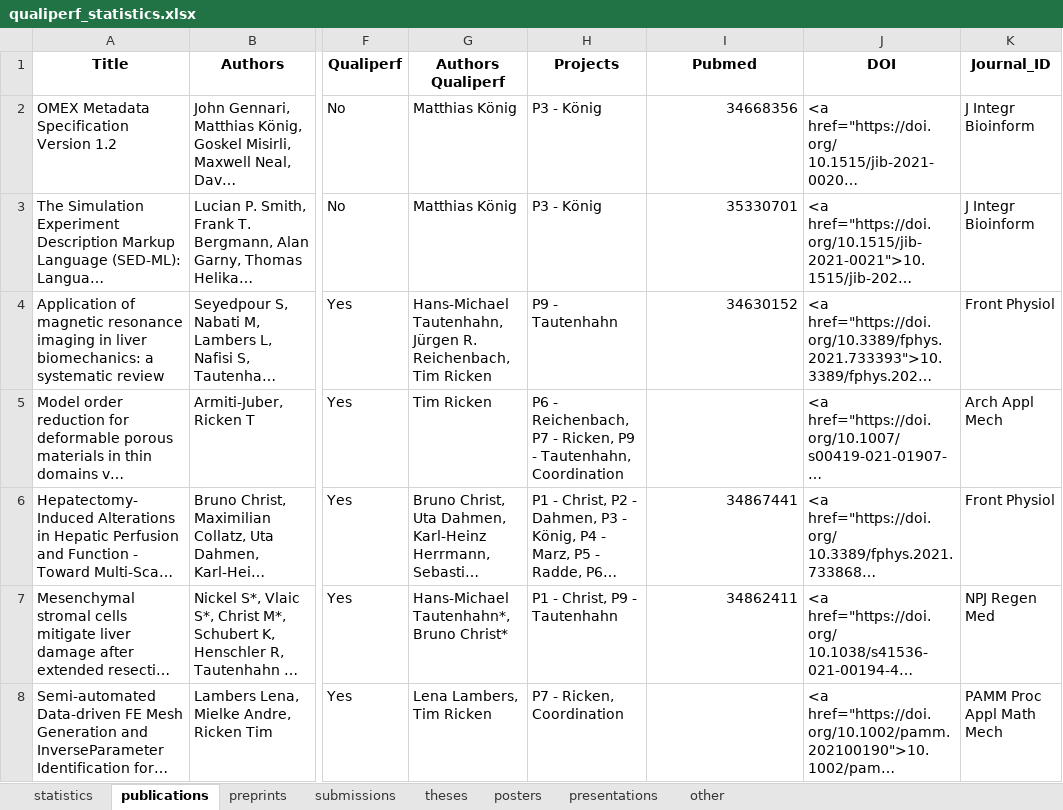
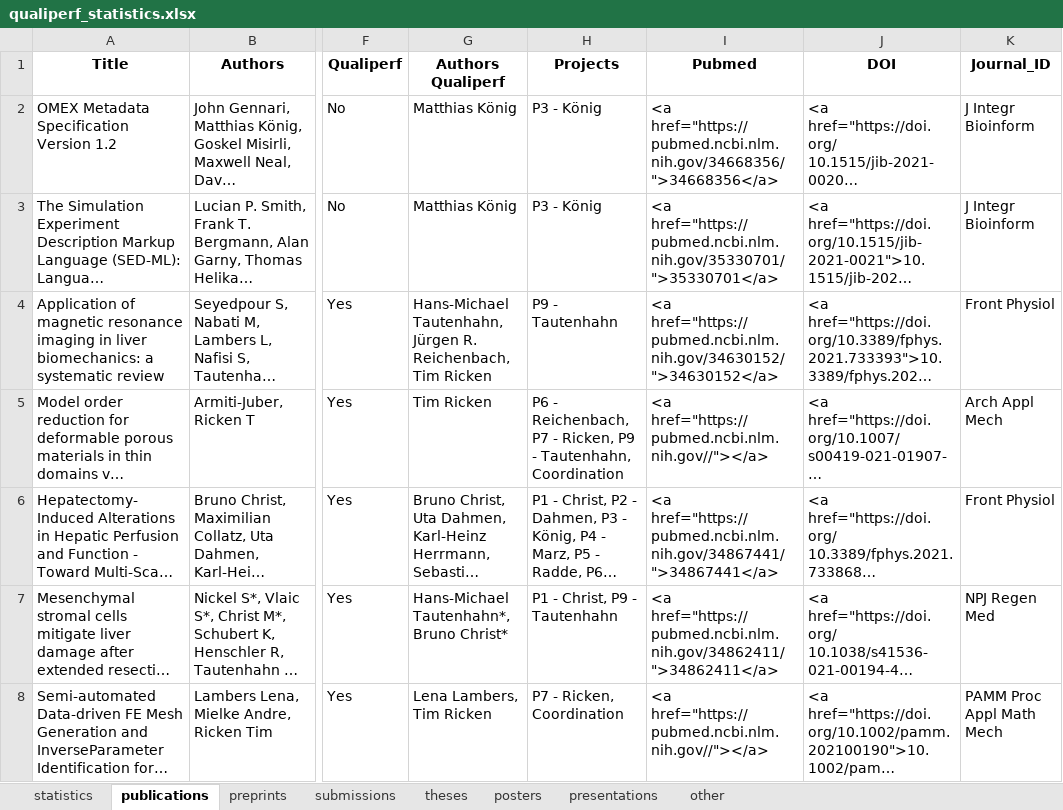
Before and after one commit to qualiperf/qualiperf.github.io, an Excel workbook: assets/news/results/qualiperf_statistics.xlsx, sheet publications, drawn as a sheet; only a part is shown, gaps mark what is left out; long unchanged cells end in …; values as stored, in another font and other column widths than the file's, no borders; the diff covers the shown part only; the diff names each change by its address in the sheet, - before the commit and + after, or states it on an @@ line.

```diff
--- a/assets/news/results/qualiperf_statistics.xlsx (sheet publications)
+++ b/assets/news/results/qualiperf_statistics.xlsx (sheet publications)
-I2 (Pubmed): 34668356
+I2 (Pubmed): <a href="https://pubmed.ncbi.nlm.nih.gov/34668356/">34668356</a>
-I3 (Pubmed): 35330701
+I3 (Pubmed): <a href="https://pubmed.ncbi.nlm.nih.gov/35330701/">35330701</a>
-I4 (Pubmed): 34630152
+I4 (Pubmed): <a href="https://pubmed.ncbi.nlm.nih.gov/34630152/">34630152</a>
-I5 (Pubmed): (empty)
+I5 (Pubmed): <a href="https://pubmed.ncbi.nlm.nih.gov//"></a>
-I6 (Pubmed): 34867441
+I6 (Pubmed): <a href="https://pubmed.ncbi.nlm.nih.gov/34867441/">34867441</a>
-I7 (Pubmed): 34862411
+I7 (Pubmed): <a href="https://pubmed.ncbi.nlm.nih.gov/34862411/">34862411</a>
-I8 (Pubmed): (empty)
+I8 (Pubmed): <a href="https://pubmed.ncbi.nlm.nih.gov//"></a>
```
Also changed, not shown: 26 edited cells elsewhere in this sheet, sheet submissions, sheet preprints, 3 other files.
